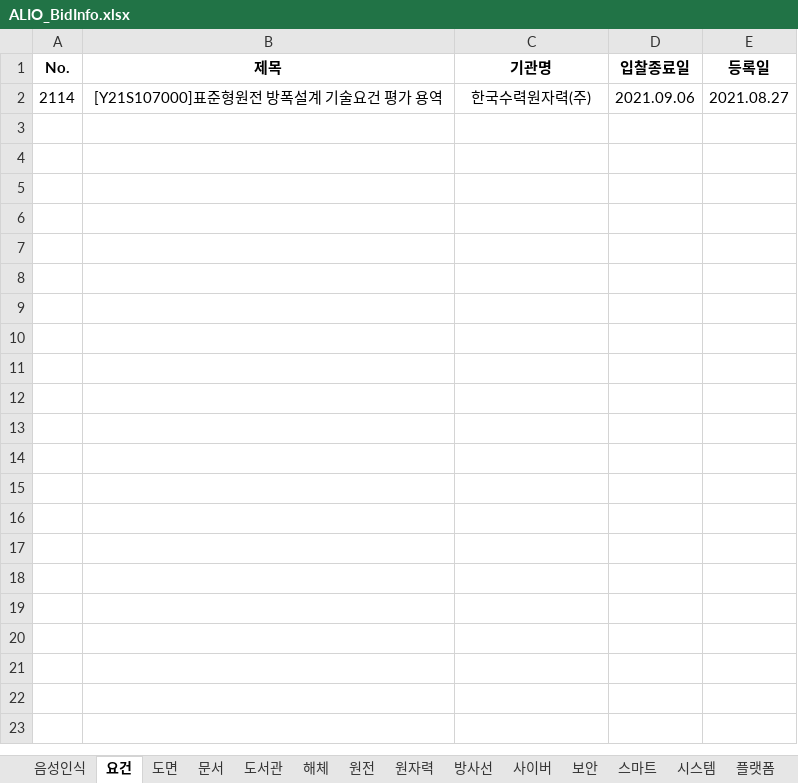
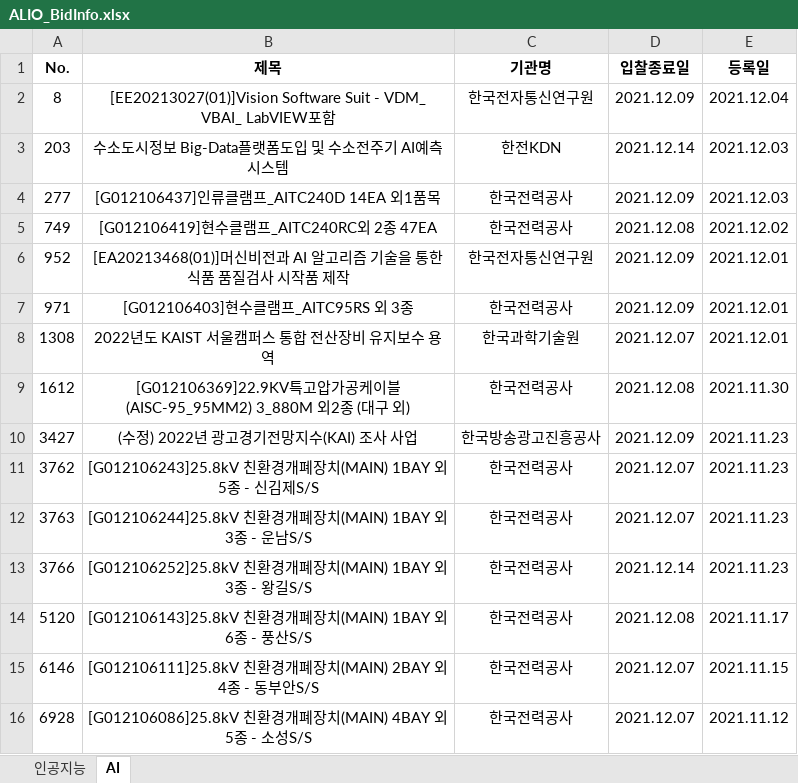
Before and after one commit to JungsupOh/MyBots, an Excel workbook: ALIO_BidInfo.xlsx, sheet AI, drawn as a sheet; values as stored, in another font and other column widths than the file's, no borders; removed rows and columns are numbered as before the commit, all else as after; the diff names each change by its address in the sheet, - before the commit and + after, or states it on an @@ line.

```diff
--- a/ALIO_BidInfo.xlsx (sheet AI)
+++ b/ALIO_BidInfo.xlsx (sheet AI)
-sheet tab: 음성인식
+sheet tab: 인공지능
-sheet tab: 요건
+sheet tab: AI
-sheet tab: 도면
-sheet tab: 문서
-sheet tab: 도서관
-sheet tab: 해체
-sheet tab: 원전
-sheet tab: 원자력
-sheet tab: 방사선
-sheet tab: 사이버
-sheet tab: 보안
-sheet tab: 스마트
-sheet tab: 시스템
-sheet tab: 플랫폼
-row 2: 2114 | [Y21S107000]표준형원전 방폭설계 기술요건 평가 용역 | 한국수력원자력(주) | 2021.09.06 | 2021.08.27
+row 2: 8 | [EE20213027(01)]Vision Software Suit - VDM_ VBAI_ LabVIEW포함 | 한국전자통신연구원 | 2021.12.09 | 2021.12.04
+row 3: 203 | 수소도시정보 Big-Data플랫폼도입 및 수소전주기 AI예측 시스템 | 한전KDN | 2021.12.14 | 2021.12.03
+row 4: 277 | [G012106437]인류클램프_AITC240D 14EA 외1품목 | 한국전력공사 | 2021.12.09 | 2021.12.03
+row 5: 749 | [G012106419]현수클램프_AITC240RC외 2종 47EA | 한국전력공사 | 2021.12.08 | 2021.12.02
+row 6: 952 | [EA20213468(01)]머신비전과 AI 알고리즘 기술을 통한 식품 품질검사 시작품 제작 | 한국전자통신연구원 | 2021.12.09 | 2021.12.01
+row 7: 971 | [G012106403]현수클램프_AITC95RS 외 3종 | 한국전력공사 | 2021.12.09 | 2021.12.01
+row 8: 1308 | 2022년도 KAIST 서울캠퍼스 통합 전산장비 유지보수 용역 | 한국과학기술원 | 2021.12.07 | 2021.12.01
+row 9: 1612 | [G012106369]22.9KV특고압가공케이블(AISC-95_95MM2) 3_880M 외2종 (대구 외) | 한국전력공사 | 2021.12.08 | 2021.11.30
+row 10: 3427 | (수정) 2022년 광고경기전망지수(KAI) 조사 사업 | 한국방송광고진흥공사 | 2021.12.09 | 2021.11.23
+row 11: 3762 | [G012106243]25.8kV 친환경개폐장치(MAIN) 1BAY 외 5종 - 신김제S/S | 한국전력공사 | 2021.12.07 | 2021.11.23
+row 12: 3763 | [G012106244]25.8kV 친환경개폐장치(MAIN) 1BAY 외 3종 - 운남S/S | 한국전력공사 | 2021.12.07 | 2021.11.23
+row 13: 3766 | [G012106252]25.8kV 친환경개폐장치(MAIN) 1BAY 외 3종 - 왕길S/S | 한국전력공사 | 2021.12.14 | 2021.11.23
+row 14: 5120 | [G012106143]25.8kV 친환경개폐장치(MAIN) 1BAY 외 6종 - 풍산S/S | 한국전력공사 | 2021.12.08 | 2021.11.17
+row 15: 6146 | [G012106111]25.8kV 친환경개폐장치(MAIN) 2BAY 외 4종 - 동부안S/S | 한국전력공사 | 2021.12.07 | 2021.11.15
+row 16: 6928 | [G012106086]25.8kV 친환경개폐장치(MAIN) 4BAY 외 5종 - 소성S/S | 한국전력공사 | 2021.12.07 | 2021.11.12
```
Also changed, not shown: sheet 인공지능, other sheet tabs, Biz_Info.xlsx, NaraBidInfo.xlsx, 8 other files.
